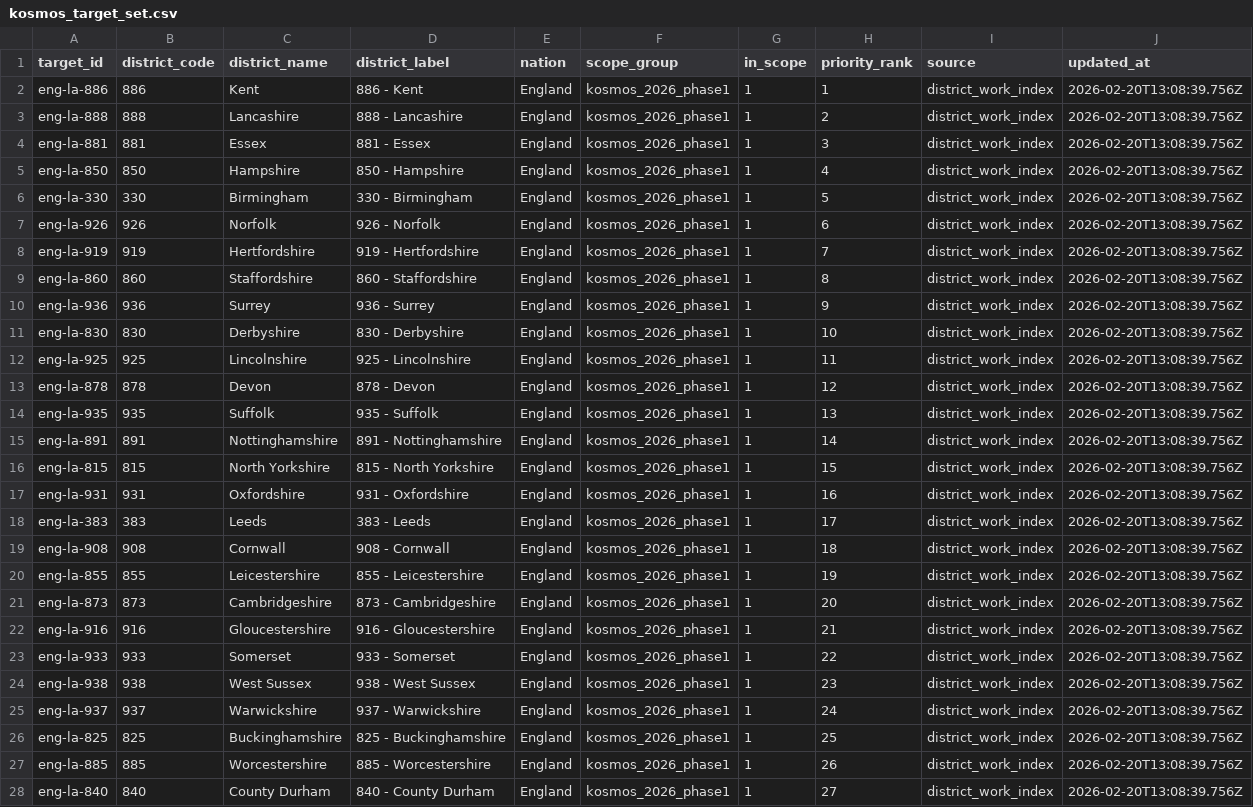
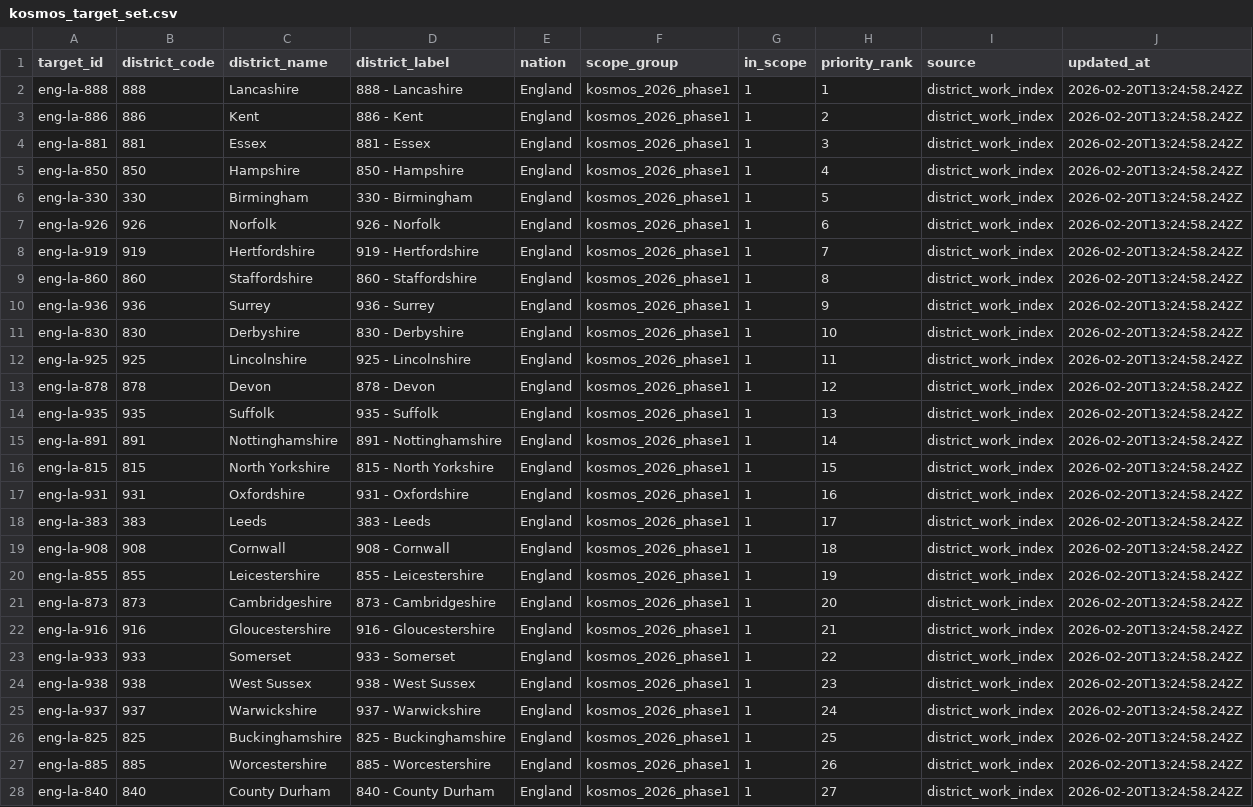
Before and after one commit to simonbullows/Become-Inspired-Workshop-System, a CSV file: data/kosmos/exports/kosmos_target_set.csv, drawn as a sheet; only a part is shown; removed rows and columns are numbered as before the commit, all else as after; the diff covers the shown part only; the diff names each change by its address in the sheet, - before the commit and + after, or states it on an @@ line.

```diff
--- a/data/kosmos/exports/kosmos_target_set.csv
+++ b/data/kosmos/exports/kosmos_target_set.csv
-row 2: eng-la-886 | 886 | Kent | 886 - Kent | England | kosmos_2026_phase1 | 1 | 1 | district_work_index | 2026-02-20T13:08:39.756Z
-H2 (priority_rank): 2
+H2 (priority_rank): 1
-J2 (updated_at): 2026-02-20T13:08:39.756Z
+J2 (updated_at): 2026-02-20T13:24:58.242Z
+row 3: eng-la-886 | 886 | Kent | 886 - Kent | England | kosmos_2026_phase1 | 1 | 2 | district_work_index | 2026-02-20T13:24:58.242Z
-J4:J28 (updated_at): 2026-02-20T13:08:39.756Z
+J4:J28 (updated_at): 2026-02-20T13:24:58.242Z
```
Also changed, not shown: 126 edited cells elsewhere in this file, data/district_work/district_index.csv, data/district_work/districts/886_kent.csv, 1 other file.
